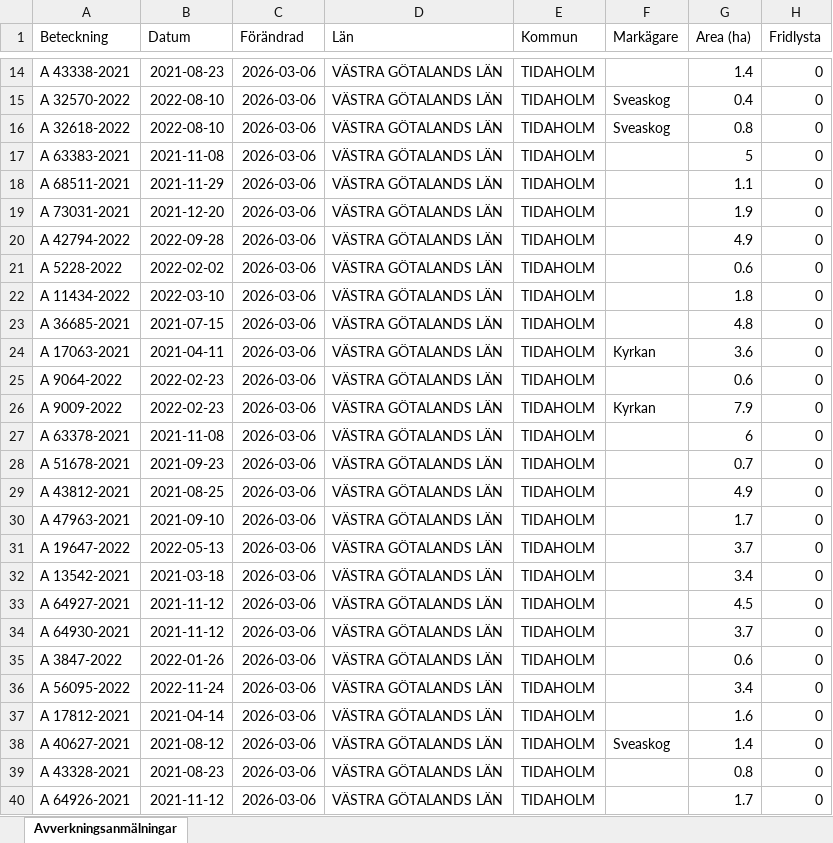
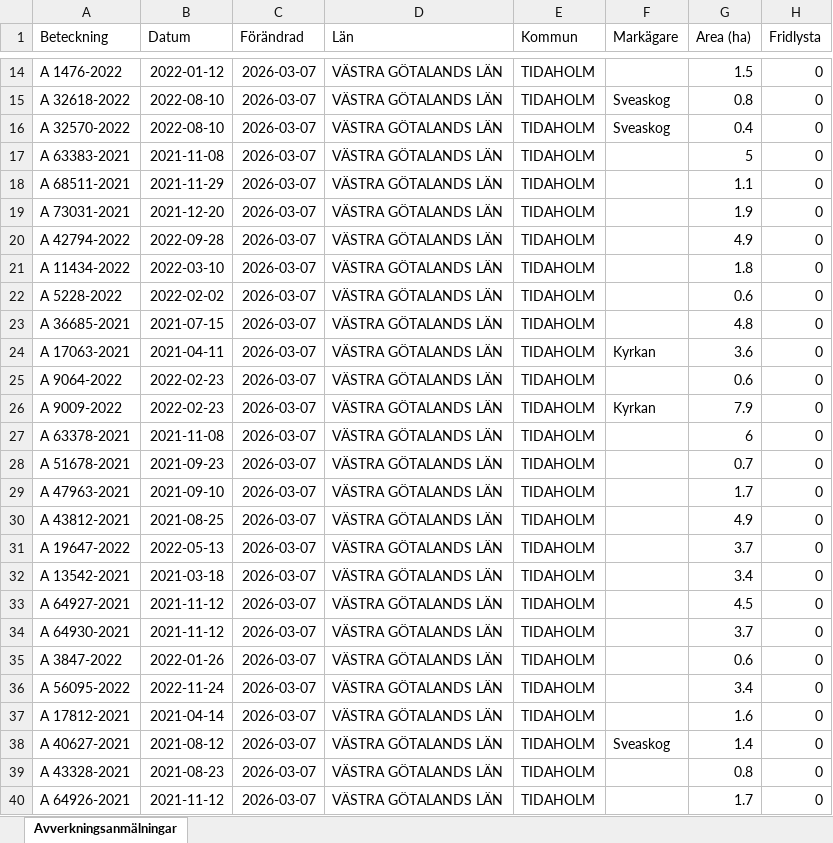
Before and after one commit to klasma/Logging_1498, an Excel workbook: Översikt TIDAHOLM.xlsx, sheet Avverkningsanmälningar, drawn as a sheet; only a part is shown, gaps mark what is left out; values as stored, in another font and other column widths than the file's, no borders; the diff covers the shown part only; the diff names each change by its address in the sheet, - before the commit and + after, or states it on an @@ line.

```diff
--- a/Översikt TIDAHOLM.xlsx (sheet Avverkningsanmälningar)
+++ b/Översikt TIDAHOLM.xlsx (sheet Avverkningsanmälningar)
-A14 (Beteckning): A 43338-2021
+A14 (Beteckning): A 1476-2022
-B14 (Datum): 2021-08-23
+B14 (Datum): 2022-01-12
-C14:C40 (Förändrad): 2026-03-06
+C14:C40 (Förändrad): 2026-03-07
-G14 (Area (ha)): 1.4
+G14 (Area (ha)): 1.5
-A15 (Beteckning): A 32570-2022
+A15 (Beteckning): A 32618-2022
-G15 (Area (ha)): 0.4
+G15 (Area (ha)): 0.8
-A16 (Beteckning): A 32618-2022
+A16 (Beteckning): A 32570-2022
-G16 (Area (ha)): 0.8
+G16 (Area (ha)): 0.4
-A21 (Beteckning): A 5228-2022
+A21 (Beteckning): A 11434-2022
-B21 (Datum): 2022-02-02
+B21 (Datum): 2022-03-10
-G21 (Area (ha)): 0.6
+G21 (Area (ha)): 1.8
-A22 (Beteckning): A 11434-2022
+A22 (Beteckning): A 5228-2022
-B22 (Datum): 2022-03-10
+B22 (Datum): 2022-02-02
-G22 (Area (ha)): 1.8
+G22 (Area (ha)): 0.6
-A29 (Beteckning): A 43812-2021
+A29 (Beteckning): A 47963-2021
-B29 (Datum): 2021-08-25
+B29 (Datum): 2021-09-10
-G29 (Area (ha)): 4.9
+G29 (Area (ha)): 1.7
-A30 (Beteckning): A 47963-2021
+A30 (Beteckning): A 43812-2021
-B30 (Datum): 2021-09-10
+B30 (Datum): 2021-08-25
-G30 (Area (ha)): 1.7
+G30 (Area (ha)): 4.9
```
Also changed, not shown: 1649 edited cells elsewhere in this sheet, artfynd/A 12353-2022 artfynd.xlsx, artfynd/A 2389-2024 artfynd.xlsx, 40 other files.
